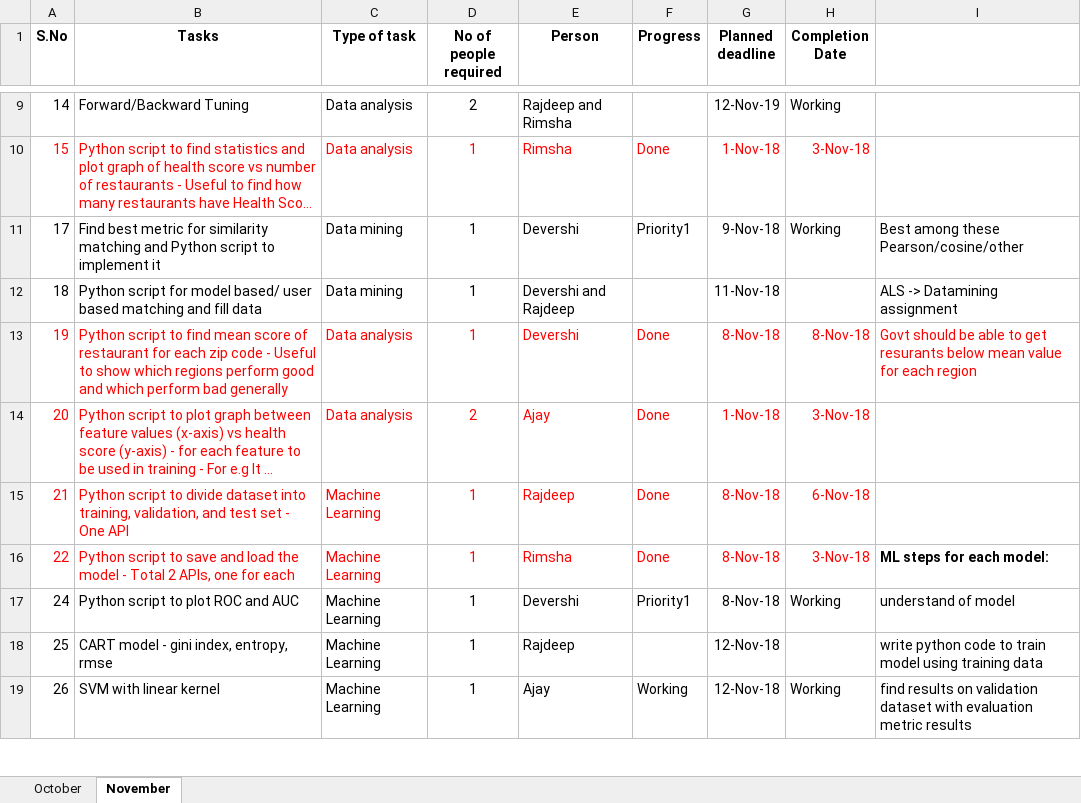
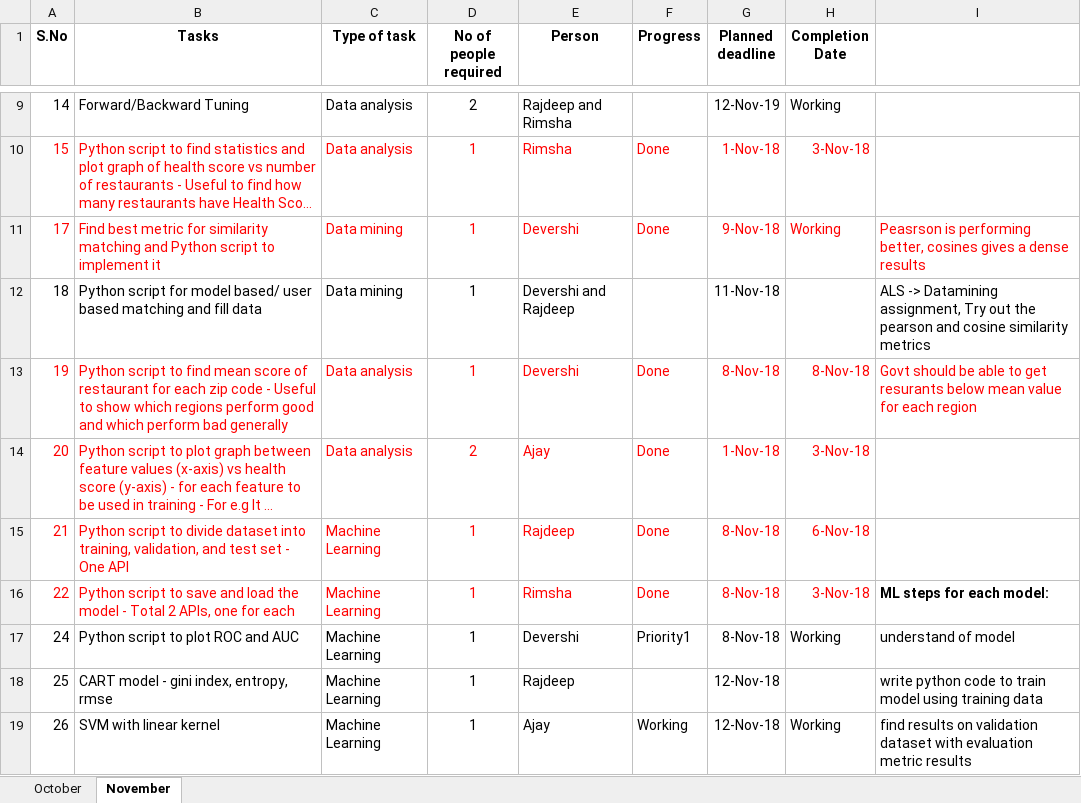
Before and after one commit to ajayan-nitkkr/INF553-YelpProject, an Excel workbook: Overview_and_Updates/Task Management.xlsx, sheet November, drawn as a sheet; only a part is shown, gaps mark what is left out; long unchanged cells end in …; values as stored, in another font and other column widths than the file's, no borders; the diff names each change by its address in the sheet, - before the commit and + after, or states it on an @@ line.

Commit message:
task update

```diff
--- a/Overview_and_Updates/Task Management.xlsx (sheet November)
+++ b/Overview_and_Updates/Task Management.xlsx (sheet November)
-A11:I11 text colour: black
+A11:I11 text colour: #FF0000
-F11 (Progress): Priority1
+F11 (Progress): Done
-I11: Best among these Pearson/cosine/other
+I11: Peasrson is performing better, cosines gives a dense results
-I12: …-> Datamining assignment
+I12: …-> Datamining assignment, Try out the pearson and cosine similarity metrics
```
